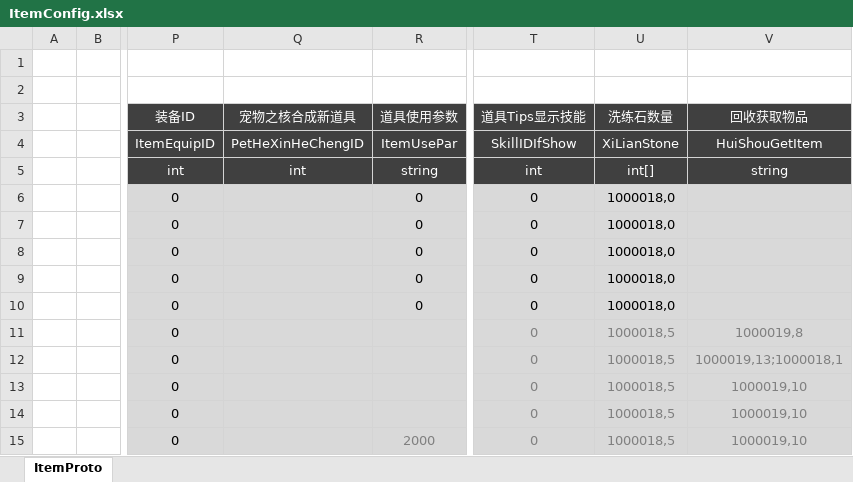
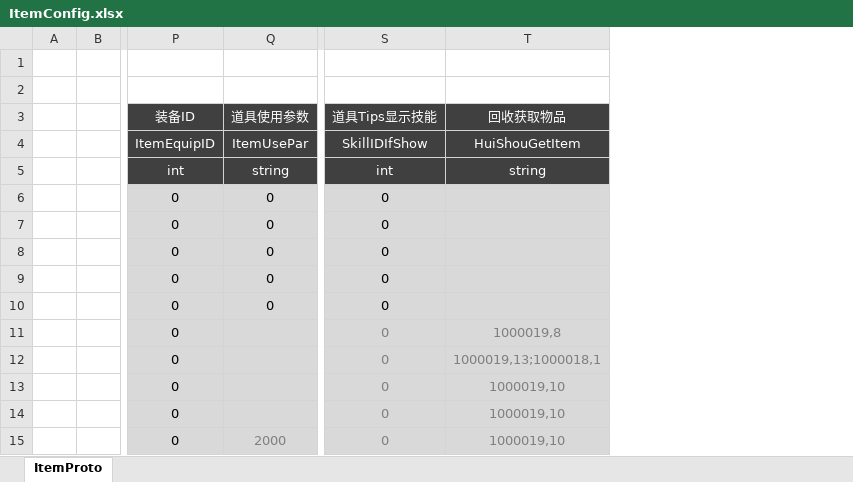
Before and after one commit to csyinghuochong/ld-legend, an Excel workbook: Unity/Assets/Config/Excel/ItemConfig.xlsx, sheet ItemProto, drawn as a sheet; only a part is shown, gaps mark what is left out; values as stored, in another font and other column widths than the file's, no borders; the diff names each change by its address in the sheet, - before the commit and + after, or states it on an @@ line.

```diff
--- a/Unity/Assets/Config/Excel/ItemConfig.xlsx (sheet ItemProto)
+++ b/Unity/Assets/Config/Excel/ItemConfig.xlsx (sheet ItemProto)
-column Q (宠物之核合成新道具), rows 4-5: PetHeXinHeChengID | int
-column U (洗练石数量), rows 4-15: XiLianStone | int[] | 1000018,0 | 1000018,0 | 1000018,0 | 1000018,0 | 1000018,0 | 1000018,5 | 1000018,5 | 1000018,5 | 1000018,5 | 1000018,5
```
Also changed, not shown: 14 other files.
